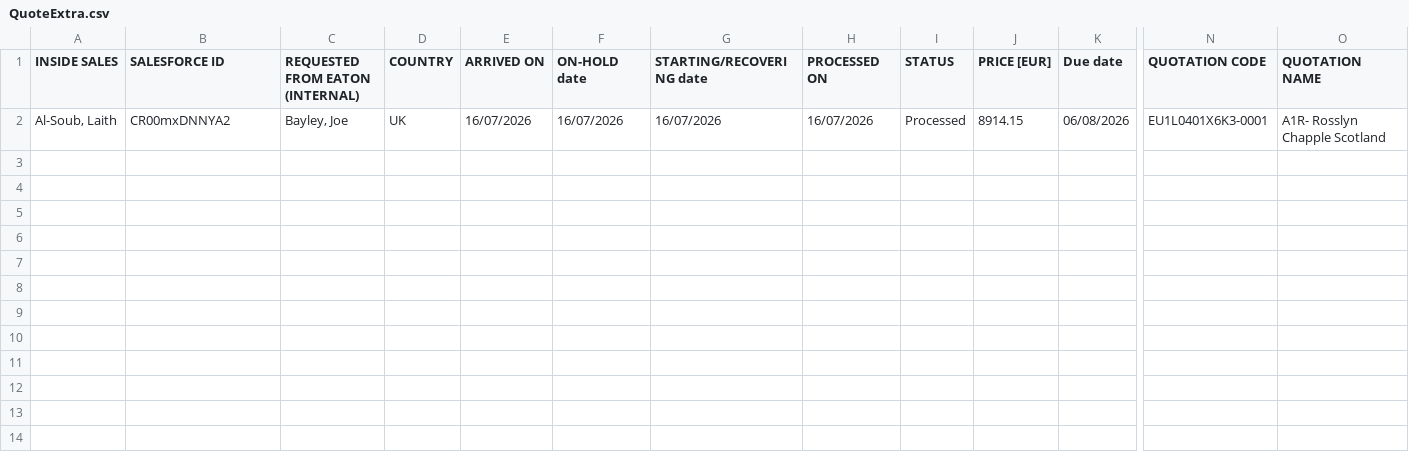
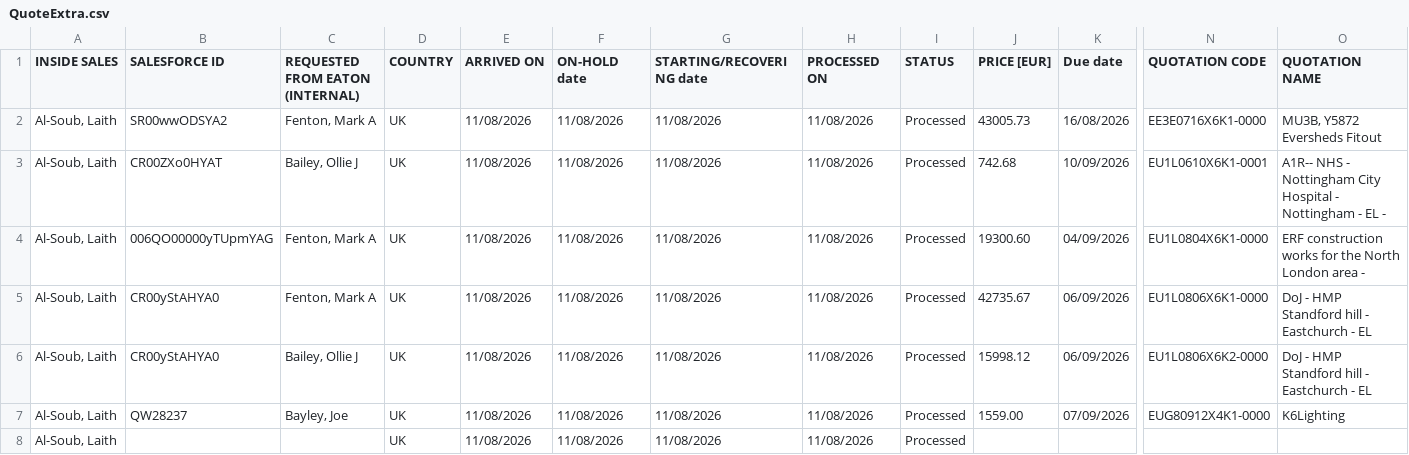
Before and after one commit to laithsoub/Vector, a CSV file: data/QuoteExtra.csv, drawn as a sheet; only a part is shown, gaps mark what is left out; addresses are those after the commit; rows hold the shown columns only; the diff names each change by its address in the sheet, - before the commit and + after, or states it on an @@ line.

```diff
--- a/data/QuoteExtra.csv
+++ b/data/QuoteExtra.csv
+row 2: Al-Soub, Laith | SR00wwODSYA2 | Fenton, Mark A | UK | 11/08/2026 | 11/08/2026 | 11/08/2026 | 11/08/2026 | Processed | 43005.73 | 16/08/2026 | EE3E0716X6K1-0000 | MU3B, Y5872 Eversheds Fitout
-B3 (SALESFORCE ID): CR00mxDNNYA2
+B3 (SALESFORCE ID): CR00ZXo0HYAT
-C3 (REQUESTED FROM EATON (INTERNAL)): Bayley, Joe
+C3 (REQUESTED FROM EATON (INTERNAL)): Bailey, Ollie J
-E3 (ARRIVED ON): 16/07/2026
+E3 (ARRIVED ON): 11/08/2026
-F3 (ON-HOLD date): 16/07/2026
+F3 (ON-HOLD date): 11/08/2026
-G3 (STARTING/RECOVERING date): 16/07/2026
+G3 (STARTING/RECOVERING date): 11/08/2026
-H3 (PROCESSED ON): 16/07/2026
+H3 (PROCESSED ON): 11/08/2026
-J3 (PRICE [EUR]): 8914.15
+J3 (PRICE [EUR]): 742.68
-K3 (Due date): 06/08/2026
+K3 (Due date): 10/09/2026
-N3 (QUOTATION CODE): EU1L0401X6K3-0001
+N3 (QUOTATION CODE): EU1L0610X6K1-0001
-O3 (QUOTATION NAME): A1R- Rosslyn Chapple Scotland
+O3 (QUOTATION NAME): A1R-- NHS - Nottingham City Hospital - Nottingham - EL -
+row 4: Al-Soub, Laith | 006QO00000yTUpmYAG | Fenton, Mark A | UK | 11/08/2026 | 11/08/2026 | 11/08/2026 | 11/08/2026 | Processed | 19300.60 | 04/09/2026 | EU1L0804X6K1-0000 | ERF construction works for the North London area -
+row 5: Al-Soub, Laith | CR00yStAHYA0 | Fenton, Mark A | UK | 11/08/2026 | 11/08/2026 | 11/08/2026 | 11/08/2026 | Processed | 42735.67 | 06/09/2026 | EU1L0806X6K1-0000 | DoJ - HMP Standford hill - Eastchurch - EL
+row 6: Al-Soub, Laith | CR00yStAHYA0 | Bailey, Ollie J | UK | 11/08/2026 | 11/08/2026 | 11/08/2026 | 11/08/2026 | Processed | 15998.12 | 06/09/2026 | EU1L0806X6K2-0000 | DoJ - HMP Standford hill - Eastchurch - EL
+row 7: Al-Soub, Laith | QW28237 | Bayley, Joe | UK | 11/08/2026 | 11/08/2026 | 11/08/2026 | 11/08/2026 | Processed | 1559.00 | 07/09/2026 | EUG80912X4K1-0000 | K6Lighting
+row 8: Al-Soub, Laith |  |  | UK | 11/08/2026 | 11/08/2026 | 11/08/2026 | 11/08/2026 | Processed
```
Also changed, not shown: 18 other files.
